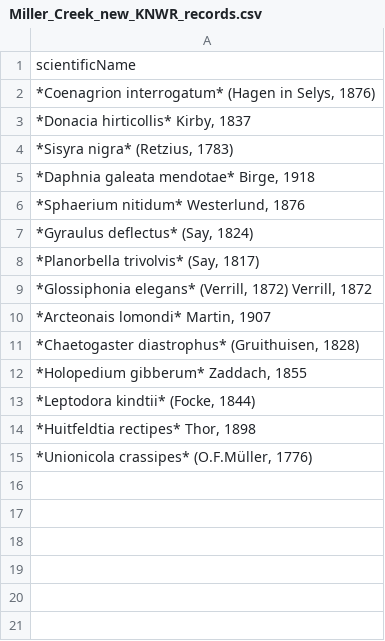
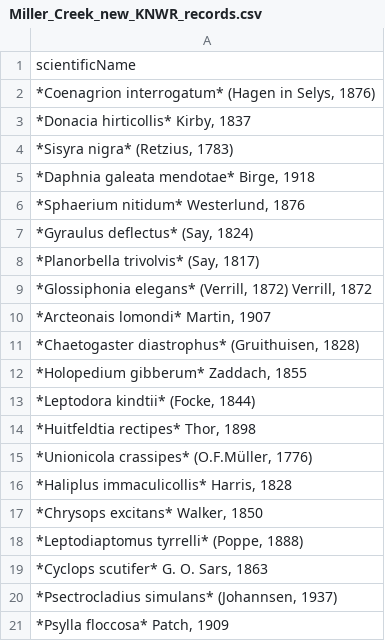
Before and after one commit to Alaska-Entomological-Society/AKES_Newsletter, a CSV file: 2022/01/Miller_Creek_new_KNWR_records.csv, drawn as a sheet.

Commit message:
Add new Kenai NWR occurrence records

```diff
--- a/2022/01/Miller_Creek_new_KNWR_records.csv
+++ b/2022/01/Miller_Creek_new_KNWR_records.csv
@@ -15 +15,7 @@ scientificName
 "*Unionicola crassipes* (O.F.Müller, 1776)"
+"*Haliplus immaculicollis* Harris, 1828"
+"*Chrysops excitans* Walker, 1850"
+"*Leptodiaptomus tyrrelli* (Poppe, 1888)"
+"*Cyclops scutifer* G. O. Sars, 1863"
+"*Psectrocladius simulans* (Johannsen, 1937)"
+"*Psylla floccosa* Patch, 1909"
```
